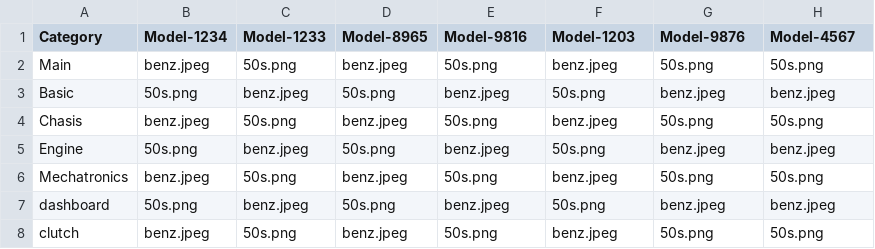
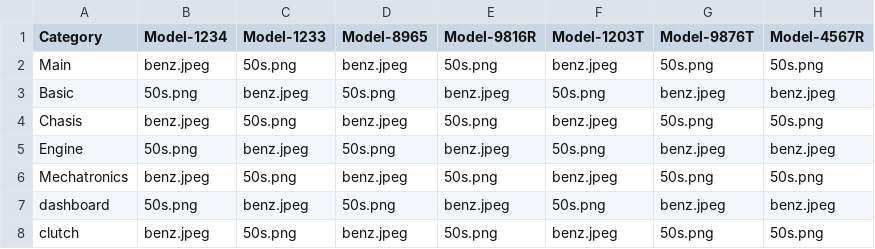
Before and after one commit to jayaganthanjk/EVM, a CSV file: images.csv, drawn as a sheet.

```diff
--- a/images.csv
+++ b/images.csv
@@ -1,2 +1,2 @@
-Category,Model-1234,Model-1233,Model-8965,Model-9816,Model-1203,Model-9876,Model-4567
+Category,Model-1234,Model-1233,Model-8965,Model-9816R,Model-1203T,Model-9876T,Model-4567R
 Main,benz.jpeg,50s.png,benz.jpeg,50s.png,benz.jpeg,50s.png,50s.png
```
Also changed, not shown: truck.csv, 9 other files.
